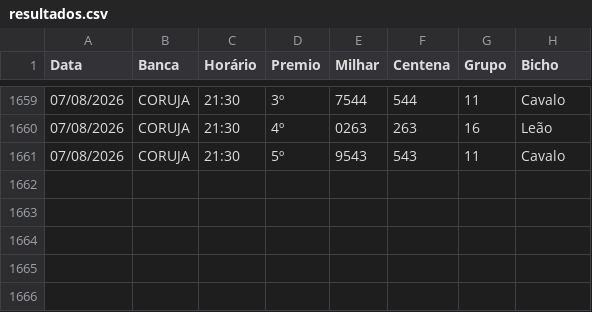
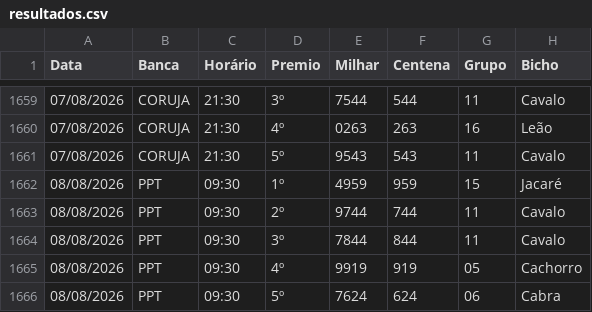
Before and after one commit to Anibalduarte-web/FERA_DA_SORTE, a CSV file: resultados.csv, drawn as a sheet; only a part is shown, gaps mark what is left out.

```diff
--- a/resultados.csv
+++ b/resultados.csv
@@ -1661 +1661,6 @@
 07/08/2026;CORUJA;21:30;5º;9543;543;11;Cavalo
+08/08/2026;PPT;09:30;1º;4959;959;15;Jacaré
+08/08/2026;PPT;09:30;2º;9744;744;11;Cavalo
+08/08/2026;PPT;09:30;3º;7844;844;11;Cavalo
+08/08/2026;PPT;09:30;4º;9919;919;05;Cachorro
+08/08/2026;PPT;09:30;5º;7624;624;06;Cabra
```
Also changed, not shown: 1 other file.
